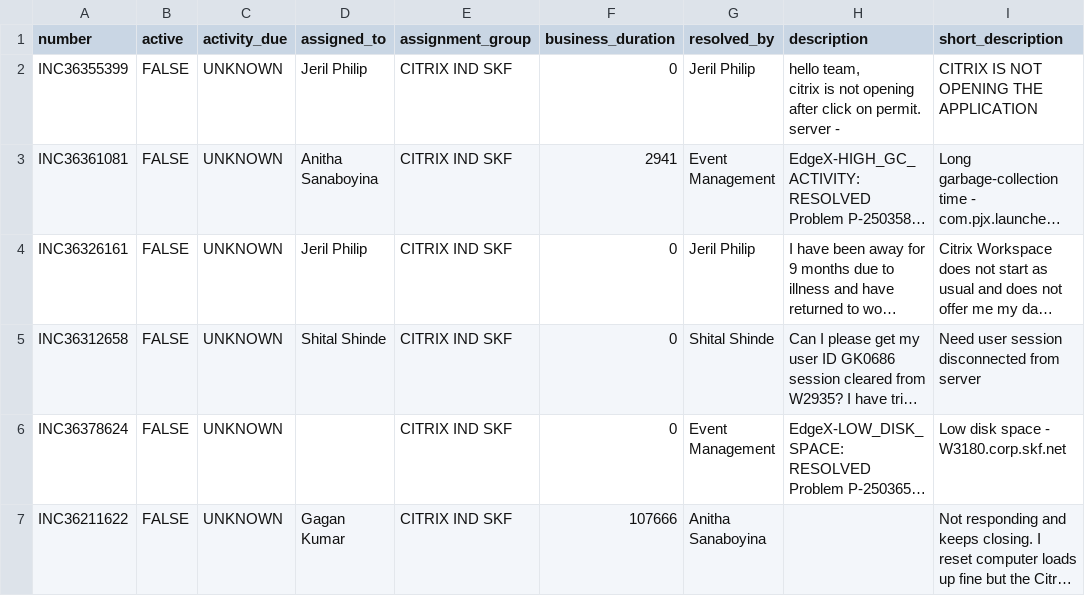
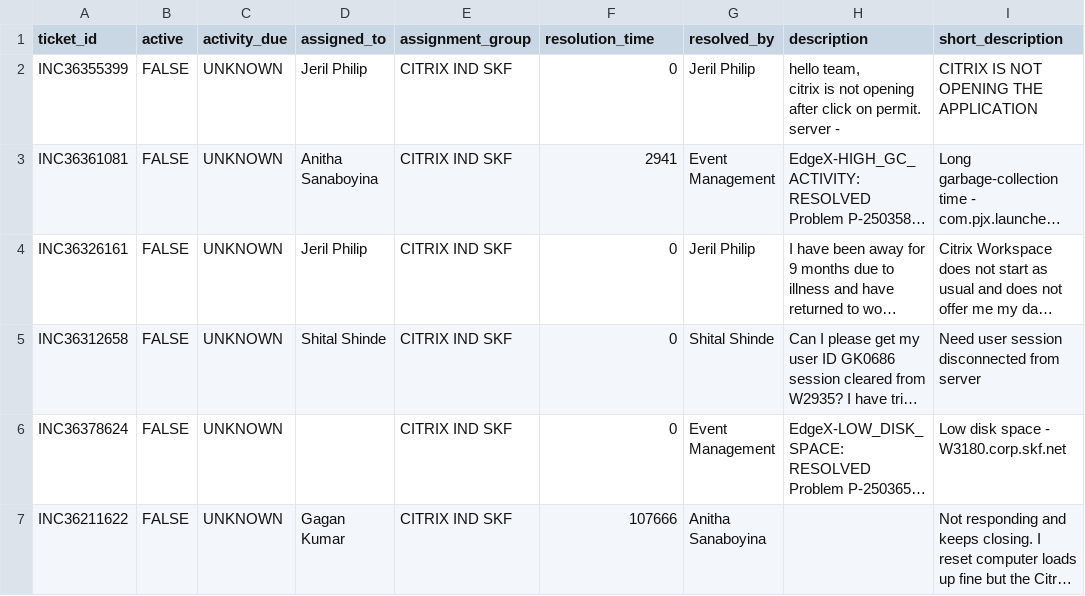
Before and after one commit to Deepakrameshkumar/ticket-analysis-agent, a CSV file: data/uploads/incident - Copy.csv, drawn as a sheet; only a part is shown; long unchanged cells end in …; the diff names each change by its address in the sheet, - before the commit and + after, or states it on an @@ line.

```diff
--- a/data/uploads/incident - Copy.csv
+++ b/data/uploads/incident - Copy.csv
-A1: number
+A1: ticket_id
-F1: business_duration
+F1: resolution_time
```
Also changed, not shown: 1 other file.
